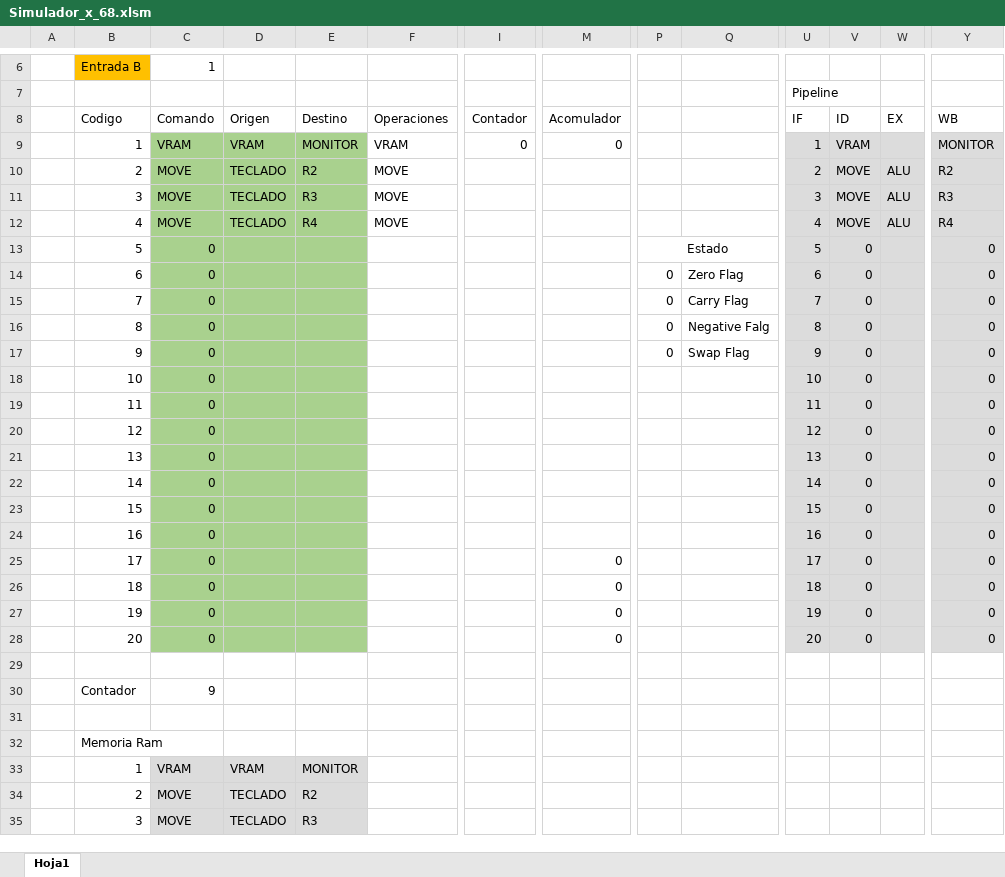
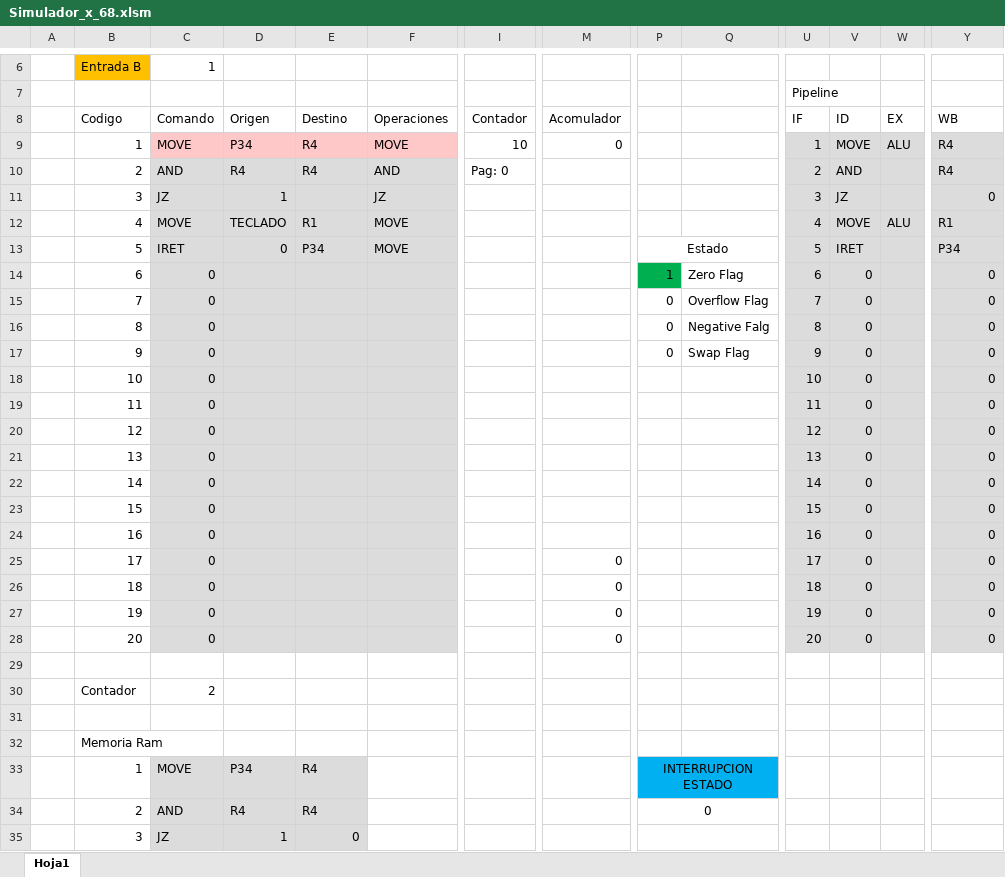
Before and after one commit to Mijael-Callejas/Proyecto-Simulador-de-Arquitectura-x86-UCB, an Excel workbook: Simulador_x_68.xlsm, sheet Hoja1, drawn as a sheet; only a part is shown, gaps mark what is left out; values as stored, in another font and other column widths than the file's, no borders; charts and pictures and conditional formats not drawn; removed rows and columns are numbered as before the commit, all else as after; rows hold the shown columns only; the diff covers the shown part only; the diff names each change by its address in the sheet, - before the commit and + after, or states it on an @@ line.

Commit message:
correcciones ou yea

```diff
--- a/Simulador_x_68.xlsm (sheet Hoja1)
+++ b/Simulador_x_68.xlsm (sheet Hoja1)
-row 9:  | 1 | VRAM | VRAM | MONITOR | VRAM | 0 | 0 |  |  | 1 | VRAM |  | MONITOR
-row 10:  | 2 | MOVE | TECLADO | R2 | MOVE |  |  |  |  | 2 | MOVE | ALU | R2
-row 11:  | 3 | MOVE | TECLADO | R3 | MOVE |  |  |  |  | 3 | MOVE | ALU | R3
+row 9:  | 1 | MOVE | P34 | R4 | MOVE | 10 | 0 |  |  | 1 | MOVE | ALU | R4
+row 10:  | 2 | AND | R4 | R4 | AND | Pag: 0 |  |  |  | 2 | AND |  | R4
+row 11:  | 3 | JZ | 1 |  | JZ |  |  |  |  | 3 | JZ |  | 0
-C12:E12 fill: #A9D18E
+C12:E12 fill: #DCDCDC
-E12 (Destino): R4
+E12 (Destino): R1
-F12 fill: none
+F12 fill: #DCDCDC
-Y12 (WB): R4
+Y12 (WB): R1
-row 13:  | 5 | 0 |  |  |  |  |  | Estado |  | 5 | 0 |  | 0
+row 13:  | 5 | IRET | 0 | P34 | MOVE |  |  | Estado |  | 5 | IRET |  | P34
-C14:E28 fill: #A9D18E
+C14:E28 fill: #DCDCDC
-F14:F28 fill: none
+F14:F28 fill: #DCDCDC
-P14: 0
+P14: 1
-P14 fill: none
+P14 fill: #00B050
-Q15: Carry Flag
+Q15: Overflow Flag
-C30 (Comando): 9
+C30 (Comando): 2
-row 33:  | 1 | VRAM | VRAM | MONITOR
-row 34:  | 2 | MOVE | TECLADO | R2
-row 35:  | 3 | MOVE | TECLADO | R3
+row 33:  | 1 | MOVE | P34 | R4 |  |  |  | INTERRUPCION ESTADO
+row 34:  | 2 | AND | R4 | R4 |  |  |  | 0
+row 35:  | 3 | JZ | 1 | 0
```
Also changed, not shown: 20 added rows, 9 removed rows, 6 edited cells and cell formats elsewhere in this sheet, formulas that keep their value, charts or pictures.
